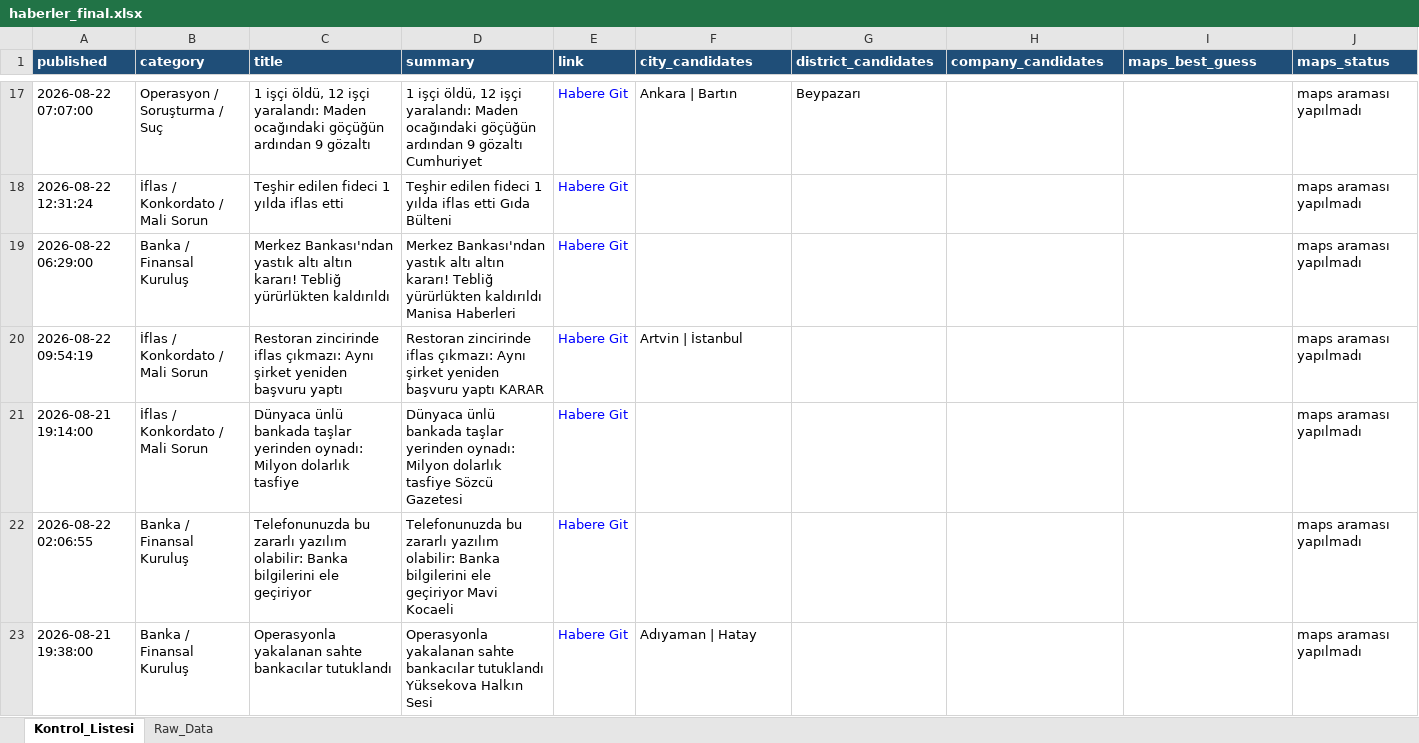
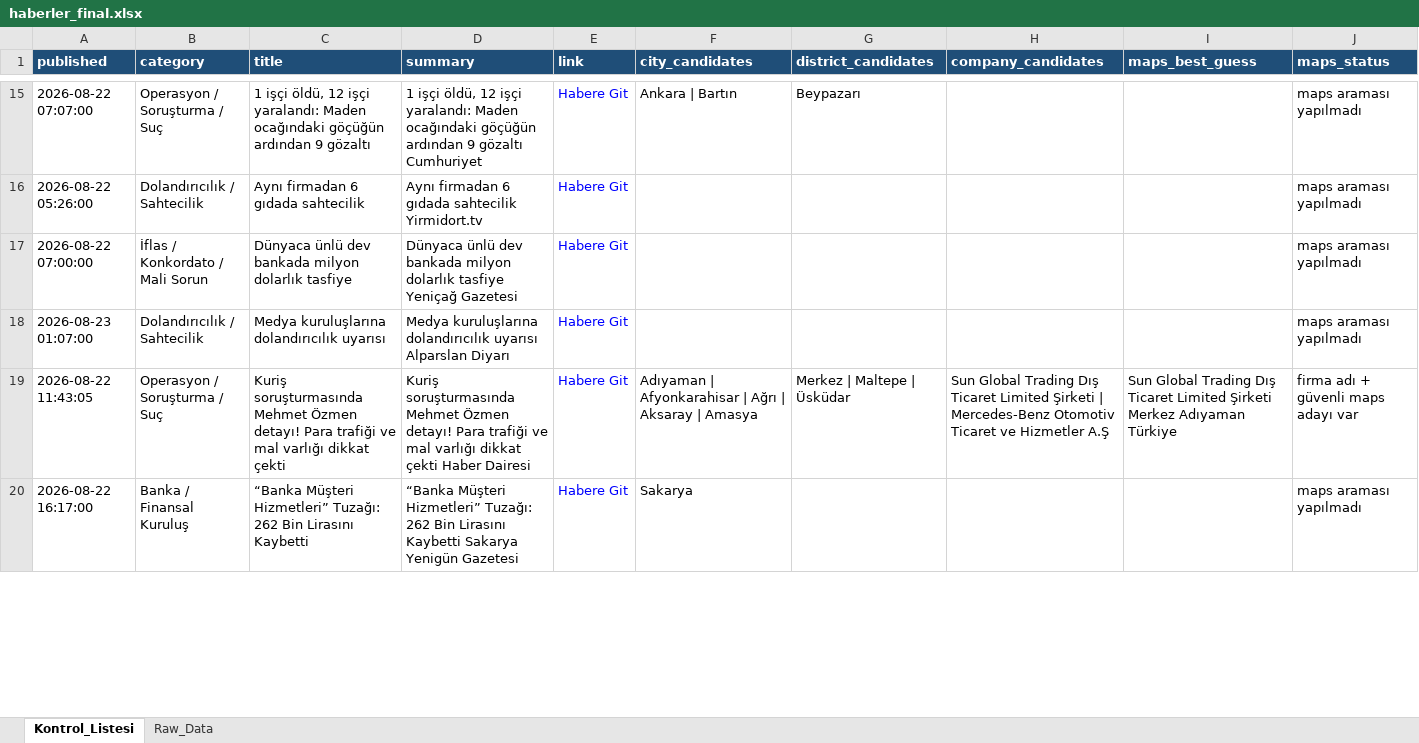
Before and after one commit to 19982109/haber-risk-monitor, an Excel workbook: data/haberler_final.xlsx, sheet Kontrol_Listesi, drawn as a sheet; only a part is shown, gaps mark what is left out; values as stored, in another font and other column widths than the file's, no borders; removed rows and columns are numbered as before the commit, all else as after; the diff covers the shown part only; the diff names each change by its address in the sheet, - before the commit and + after, or states it on an @@ line.

```diff
--- a/data/haberler_final.xlsx (sheet Kontrol_Listesi)
+++ b/data/haberler_final.xlsx (sheet Kontrol_Listesi)
-A16 (published): 2026-08-22 12:31:24
+A16 (published): 2026-08-22 05:26:00
-B16 (category): İflas / Konkordato / Mali Sorun
+B16 (category): Dolandırıcılık / Sahtecilik
-C16 (title): Teşhir edilen fideci 1 yılda iflas etti
+C16 (title): Aynı firmadan 6 gıdada sahtecilik
-D16 (summary): Teşhir edilen fideci 1 yılda iflas etti Gıda Bülteni
+D16 (summary): Aynı firmadan 6 gıdada sahtecilik Yirmidort.tv
@@ row 19 moved to row 13: 2026-08-22 06:29:00 @@
-row 20: 2026-08-22 09:54:19 | İflas / Konkordato / Mali Sorun | Restoran zincirinde iflas çıkmazı: Aynı şirket yeniden başvuru yaptı | Restoran zincirinde iflas çıkmazı: Aynı şirket yeniden başvuru yaptı KARAR | Habere Git | Artvin | İstanbul |  |  |  | maps araması yapılmadı
-A17 (published): 2026-08-21 19:14:00
+A17 (published): 2026-08-22 07:00:00
-C17 (title): Dünyaca ünlü bankada taşlar yerinden oynadı: Milyon dolarlık tasfiye
+C17 (title): Dünyaca ünlü dev bankada milyon dolarlık tasfiye
-D17 (summary): Dünyaca ünlü bankada taşlar yerinden oynadı: Milyon dolarlık tasfiye Sözcü Gazetesi
+D17 (summary): Dünyaca ünlü dev bankada milyon dolarlık tasfiye Yeniçağ Gazetesi
+row 18: 2026-08-23 01:07:00 | Dolandırıcılık / Sahtecilik | Medya kuruluşlarına dolandırıcılık uyarısı | Medya kuruluşlarına dolandırıcılık uyarısı Alparslan Diyarı | Habere Git |  |  |  |  | maps araması yapılmadı
+row 19: 2026-08-22 11:43:05 | Operasyon / Soruşturma / Suç | Kuriş soruşturmasında Mehmet Özmen detayı! Para trafiği ve mal varlığı dikkat çekti | Kuriş soruşturmasında Mehmet Özmen detayı! Para trafiği ve mal varlığı dikkat çekti Haber Dairesi | Habere Git | Adıyaman | Afyonkarahisar | Ağrı | Aksaray | Amasya | Merkez | Maltepe | Üsküdar | Sun Global Trading Dış Ticaret Limited Şirketi | Mercedes-Benz Otomotiv Ticaret ve Hizmetler A.Ş | Sun Global Trading Dış Ticaret Limited Şirketi Merkez Adıyaman Türkiye | firma adı + güvenli maps adayı var
-A20 (published): 2026-08-22 02:06:55
+A20 (published): 2026-08-22 16:17:00
-C20 (title): Telefonunuzda bu zararlı yazılım olabilir: Banka bilgilerini ele geçiriyor
+C20 (title): “Banka Müşteri Hizmetleri” Tuzağı: 262 Bin Lirasını Kaybetti
-D20 (summary): Telefonunuzda bu zararlı yazılım olabilir: Banka bilgilerini ele geçiriyor Mavi Kocaeli
+D20 (summary): “Banka Müşteri Hizmetleri” Tuzağı: 262 Bin Lirasını Kaybetti Sakarya Yenigün Gazetesi
-F20 (city_candidates): (empty)
+F20 (city_candidates): Sakarya
-row 23: 2026-08-21 19:38:00 | Banka / Finansal Kuruluş | Operasyonla yakalanan sahte bankacılar tutuklandı | Operasyonla yakalanan sahte bankacılar tutuklandı Yüksekova Halkın Sesi | Habere Git | Adıyaman | Hatay |  |  |  | maps araması yapılmadı
```
Also changed, not shown: 4 added rows, 17 removed rows, 3 moved rows and 32 edited cells elsewhere in this sheet, sheet Raw_Data, 1 other file.
